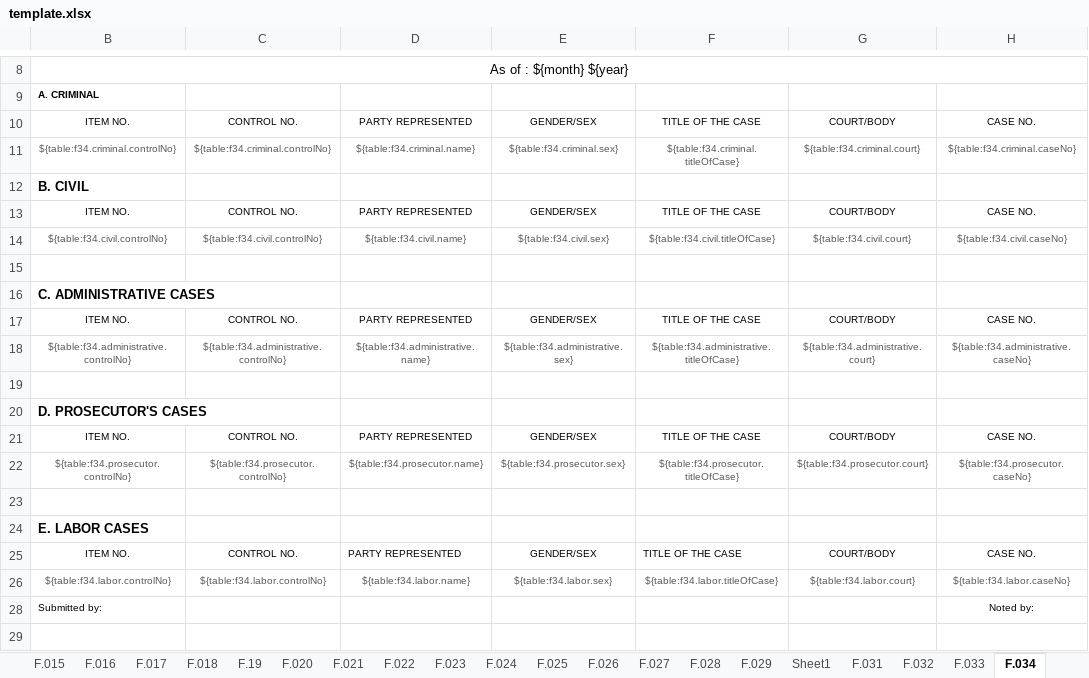
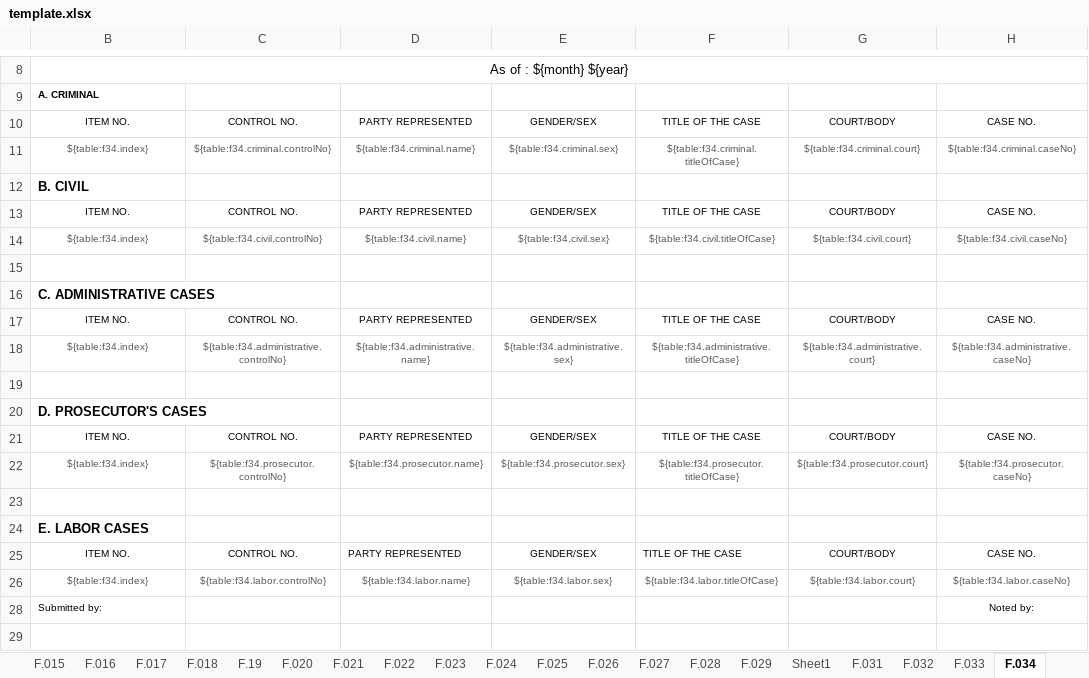
Before and after one commit to EleniruthGarcia/PAO-ERS-v.2.0, an Excel workbook: src/lib/server/report/template.xlsx, sheet F.034, drawn as a sheet; only a part is shown, gaps mark what is left out; values as stored, in another font and other column widths than the file's, no borders; charts and pictures not drawn; the diff names each change by its address in the sheet, - before the commit and + after, or states it on an @@ line.

Commit message:
changed index

```diff
--- a/src/lib/server/report/template.xlsx (sheet F.034)
+++ b/src/lib/server/report/template.xlsx (sheet F.034)
-B11: ${table:f34.criminal.controlNo}
+B11: ${table:f34.index}
-B14: ${table:f34.civil.controlNo}
+B14: ${table:f34.index}
-B18: ${table:f34.administrative.controlNo}
+B18: ${table:f34.index}
-B22: ${table:f34.prosecutor.controlNo}
+B22: ${table:f34.index}
-B26: ${table:f34.labor.controlNo}
+B26: ${table:f34.index}
```
Also changed, not shown: sheet F.19, sheet F.025, sheet F.022, sheet F.012, sheet F.032, sheet F.016, 5 more sheets, 1 other file.
